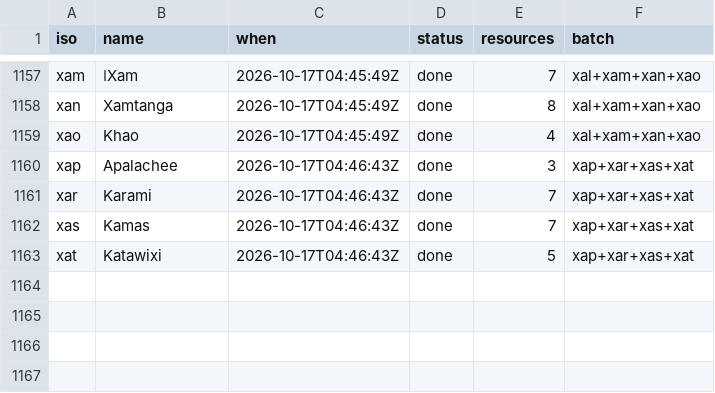
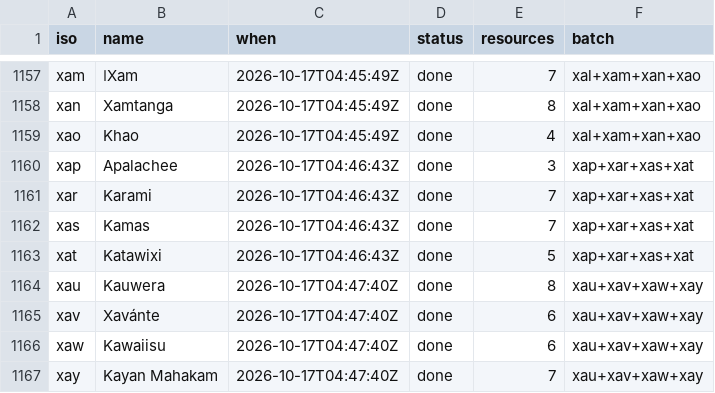
Before and after one commit to kornai/k12, a TSV file: plan/cloud_log.tsv, drawn as a sheet; only a part is shown, gaps mark what is left out.

```diff
--- a/plan/cloud_log.tsv
+++ b/plan/cloud_log.tsv
@@ -1163 +1163,5 @@ xas	Kamas	2026-10-17T04:46:43Z	done	7	xap+xar+xas+xat
 xat	Katawixi	2026-10-17T04:46:43Z	done	5	xap+xar+xas+xat
+xau	Kauwera	2026-10-17T04:47:40Z	done	8	xau+xav+xaw+xay
+xav	Xavánte	2026-10-17T04:47:40Z	done	6	xau+xav+xaw+xay
+xaw	Kawaiisu	2026-10-17T04:47:40Z	done	6	xau+xav+xaw+xay
+xay	Kayan Mahakam	2026-10-17T04:47:40Z	done	7	xau+xav+xaw+xay
```
Also changed, not shown: 16 other files.
